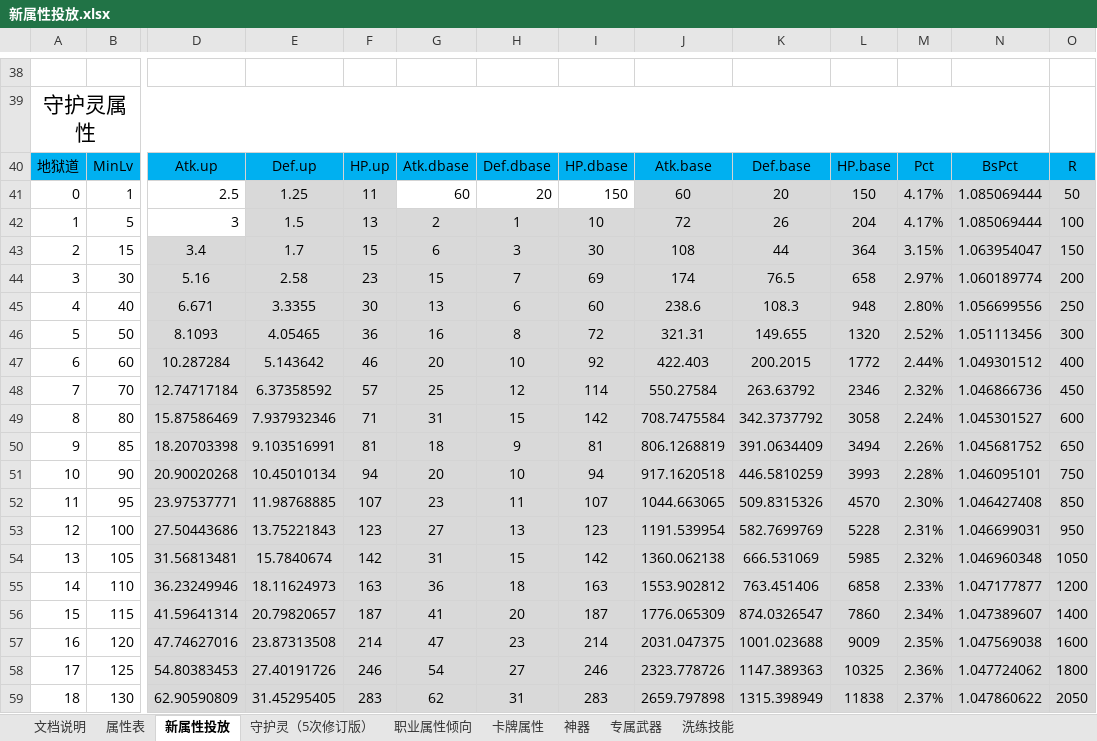
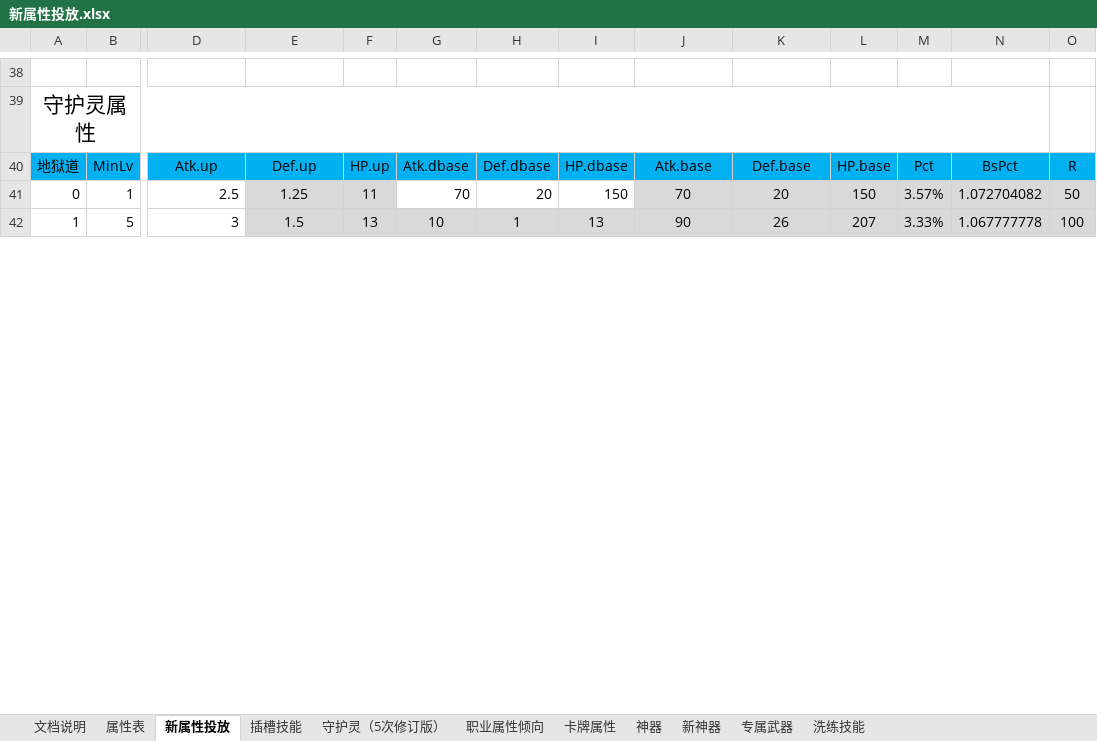
Before and after one commit to hataksumo/DesignerDoc, an Excel workbook: 策划案/镇魂街/新属性投放.xlsx, sheet 新属性投放, drawn as a sheet; only a part is shown, gaps mark what is left out; values as stored, in another font and other column widths than the file's, no borders; removed rows and columns are numbered as before the commit, all else as after; rows hold the shown columns only; the diff covers the shown part only; the diff names each change by its address in the sheet, - before the commit and + after, or states it on an @@ line.

```diff
--- a/策划案/镇魂街/新属性投放.xlsx (sheet 新属性投放)
+++ b/策划案/镇魂街/新属性投放.xlsx (sheet 新属性投放)
+sheet tab: 插槽技能
+sheet tab: 新神器
-G41: 60
+G41: 70
-J41: 60
+J41: 70
-M41: 4.17%
+M41: 3.57%
-N41: 1.085069444
+N41: 1.072704082
-G42: 2
+G42: 10
-I42: 10
+I42: 13
-J42: 72
+J42: 90
-L42: 204
+L42: 207
-M42: 4.17%
+M42: 3.33%
-N42: 1.085069444
+N42: 1.067777778
-row 43: 2 | 15 | 3.4 | 1.7 | 15 | 6 | 3 | 30 | 108 | 44 | 364 | 3.15% | 1.063954047 | 150
-row 44: 3 | 30 | 5.16 | 2.58 | 23 | 15 | 7 | 69 | 174 | 76.5 | 658 | 2.97% | 1.060189774 | 200
-row 45: 4 | 40 | 6.671 | 3.3355 | 30 | 13 | 6 | 60 | 238.6 | 108.3 | 948 | 2.80% | 1.056699556 | 250
-row 46: 5 | 50 | 8.1093 | 4.05465 | 36 | 16 | 8 | 72 | 321.31 | 149.655 | 1320 | 2.52% | 1.051113456 | 300
-row 47: 6 | 60 | 10.287284 | 5.143642 | 46 | 20 | 10 | 92 | 422.403 | 200.2015 | 1772 | 2.44% | 1.049301512 | 400
-row 48: 7 | 70 | 12.74717184 | 6.37358592 | 57 | 25 | 12 | 114 | 550.27584 | 263.63792 | 2346 | 2.32% | 1.046866736 | 450
-row 49: 8 | 80 | 15.87586469 | 7.937932346 | 71 | 31 | 15 | 142 | 708.7475584 | 342.3737792 | 3058 | 2.24% | 1.045301527 | 600
-row 50: 9 | 85 | 18.20703398 | 9.103516991 | 81 | 18 | 9 | 81 | 806.1268819 | 391.0634409 | 3494 | 2.26% | 1.045681752 | 650
-row 51: 10 | 90 | 20.90020268 | 10.45010134 | 94 | 20 | 10 | 94 | 917.1620518 | 446.5810259 | 3993 | 2.28% | 1.046095101 | 750
-row 52: 11 | 95 | 23.97537771 | 11.98768885 | 107 | 23 | 11 | 107 | 1044.663065 | 509.8315326 | 4570 | 2.30% | 1.046427408 | 850
-row 53: 12 | 100 | 27.50443686 | 13.75221843 | 123 | 27 | 13 | 123 | 1191.539954 | 582.7699769 | 5228 | 2.31% | 1.046699031 | 950
-row 54: 13 | 105 | 31.56813481 | 15.7840674 | 142 | 31 | 15 | 142 | 1360.062138 | 666.531069 | 5985 | 2.32% | 1.046960348 | 1050
-row 55: 14 | 110 | 36.23249946 | 18.11624973 | 163 | 36 | 18 | 163 | 1553.902812 | 763.451406 | 6858 | 2.33% | 1.047177877 | 1200
-row 56: 15 | 115 | 41.59641314 | 20.79820657 | 187 | 41 | 20 | 187 | 1776.065309 | 874.0326547 | 7860 | 2.34% | 1.047389607 | 1400
-row 57: 16 | 120 | 47.74627016 | 23.87313508 | 214 | 47 | 23 | 214 | 2031.047375 | 1001.023688 | 9009 | 2.35% | 1.047569038 | 1600
-row 58: 17 | 125 | 54.80383453 | 27.40191726 | 246 | 54 | 27 | 246 | 2323.778726 | 1147.389363 | 10325 | 2.36% | 1.047724062 | 1800
-row 59: 18 | 130 | 62.90590809 | 31.45295405 | 283 | 62 | 31 | 283 | 2659.797898 | 1315.398949 | 11838 | 2.37% | 1.047860622 | 2050
```
Also changed, not shown: 21 added rows, 4 removed rows and 211 edited cells elsewhere in this sheet, sheet 卡牌属性, sheet 神器, sheet 专属武器, 策划案/镇魂街/经济总表.xlsx, 策划案/镇魂街/经济概述.xlsx.
